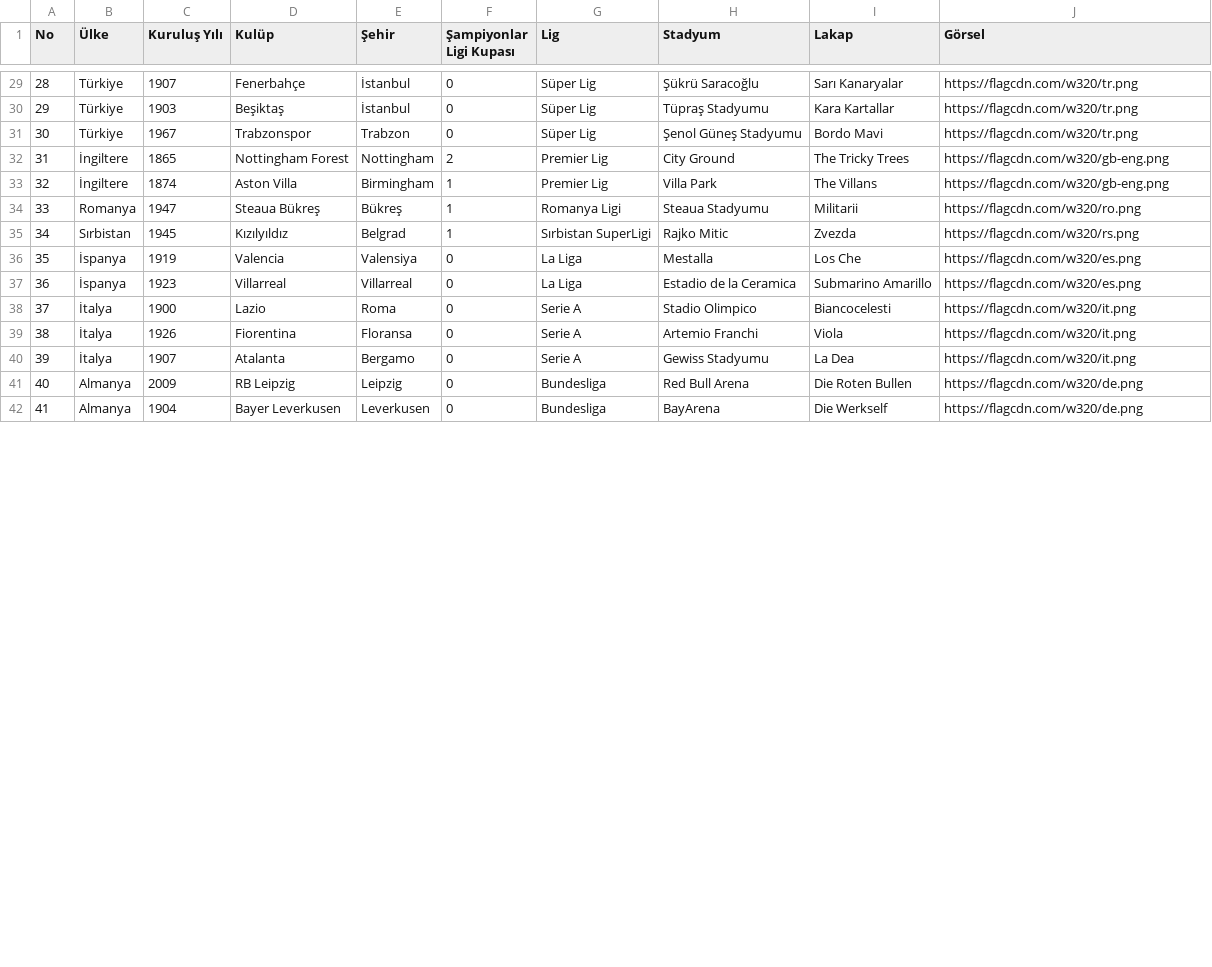
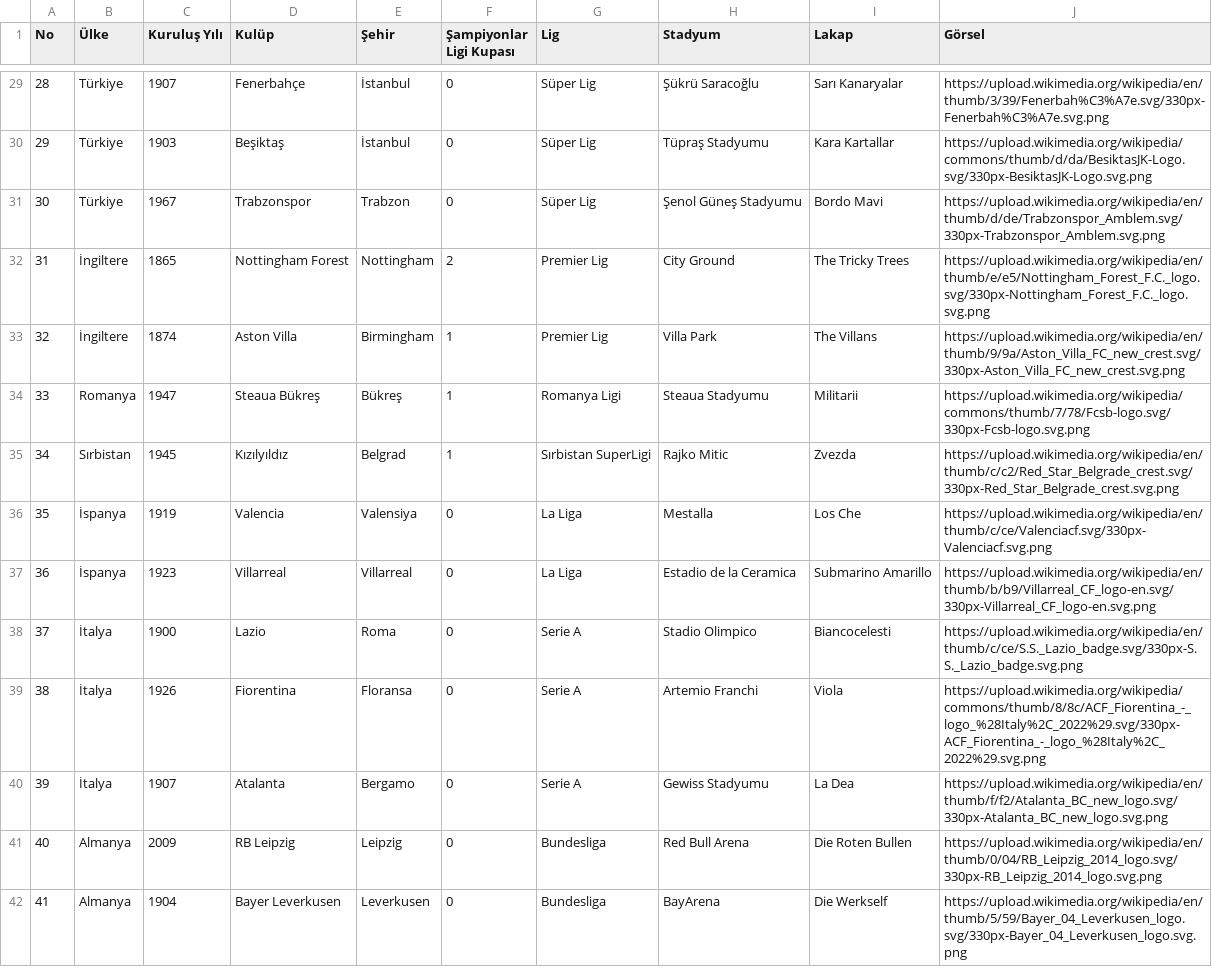
Before and after one commit to Emrelic/Ranking, a CSV file: app/src/main/assets/hazir_listeler/16_avrupa_futbol_kulupleri.csv, drawn as a sheet; only a part is shown, gaps mark what is left out; the diff covers the shown part only.

```diff
--- a/app/src/main/assets/hazir_listeler/16_avrupa_futbol_kulupleri.csv
+++ b/app/src/main/assets/hazir_listeler/16_avrupa_futbol_kulupleri.csv
@@ -29,14 +29,14 @@ No,Ülke,Kuruluş Yılı,Kulüp,Şehir,Şampiyonlar Ligi Kupası,Lig,Stadyum,Lak
-28,Türkiye,1907,Fenerbahçe,İstanbul,0,Süper Lig,Şükrü Saracoğlu,Sarı Kanaryalar,https://flagcdn.com/w320/tr.png
-29,Türkiye,1903,Beşiktaş,İstanbul,0,Süper Lig,Tüpraş Stadyumu,Kara Kartallar,https://flagcdn.com/w320/tr.png
-30,Türkiye,1967,Trabzonspor,Trabzon,0,Süper Lig,Şenol Güneş Stadyumu,Bordo Mavi,https://flagcdn.com/w320/tr.png
-31,İngiltere,1865,Nottingham Forest,Nottingham,2,Premier Lig,City Ground,The Tricky Trees,https://flagcdn.com/w320/gb-eng.png
-32,İngiltere,1874,Aston Villa,Birmingham,1,Premier Lig,Villa Park,The Villans,https://flagcdn.com/w320/gb-eng.png
-33,Romanya,1947,Steaua Bükreş,Bükreş,1,Romanya Ligi,Steaua Stadyumu,Militarii,https://flagcdn.com/w320/ro.png
-34,Sırbistan,1945,Kızılyıldız,Belgrad,1,Sırbistan SuperLigi,Rajko Mitic,Zvezda,https://flagcdn.com/w320/rs.png
-35,İspanya,1919,Valencia,Valensiya,0,La Liga,Mestalla,Los Che,https://flagcdn.com/w320/es.png
-36,İspanya,1923,Villarreal,Villarreal,0,La Liga,Estadio de la Ceramica,Submarino Amarillo,https://flagcdn.com/w320/es.png
-37,İtalya,1900,Lazio,Roma,0,Serie A,Stadio Olimpico,Biancocelesti,https://flagcdn.com/w320/it.png
-38,İtalya,1926,Fiorentina,Floransa,0,Serie A,Artemio Franchi,Viola,https://flagcdn.com/w320/it.png
-39,İtalya,1907,Atalanta,Bergamo,0,Serie A,Gewiss Stadyumu,La Dea,https://flagcdn.com/w320/it.png
-40,Almanya,2009,RB Leipzig,Leipzig,0,Bundesliga,Red Bull Arena,Die Roten Bullen,https://flagcdn.com/w320/de.png
-41,Almanya,1904,Bayer Leverkusen,Leverkusen,0,Bundesliga,BayArena,Die Werkself,https://flagcdn.com/w320/de.png
+28,Türkiye,1907,Fenerbahçe,İstanbul,0,Süper Lig,Şükrü Saracoğlu,Sarı Kanaryalar,https://upload.wikimedia.org/wikipedia/en/thumb/3/39/Fenerbah%C3%A7e.svg/330px-Fenerbah%C3%A7e.svg.png
+29,Türkiye,1903,Beşiktaş,İstanbul,0,Süper Lig,Tüpraş Stadyumu,Kara Kartallar,https://upload.wikimedia.org/wikipedia/commons/thumb/d/da/BesiktasJK-Logo.svg/330px-BesiktasJK-Logo.svg.png
+30,Türkiye,1967,Trabzonspor,Trabzon,0,Süper Lig,Şenol Güneş Stadyumu,Bordo Mavi,https://upload.wikimedia.org/wikipedia/en/thumb/d/de/Trabzonspor_Amblem.svg/330px-Trabzonspor_Amblem.svg.png
+31,İngiltere,1865,Nottingham Forest,Nottingham,2,Premier Lig,City Ground,The Tricky Trees,https://upload.wikimedia.org/wikipedia/en/thumb/e/e5/Nottingham_Forest_F.C._logo.svg/330px-Nottingham_Forest_F.C._logo.svg.png
+32,İngiltere,1874,Aston Villa,Birmingham,1,Premier Lig,Villa Park,The Villans,https://upload.wikimedia.org/wikipedia/en/thumb/9/9a/Aston_Villa_FC_new_crest.svg/330px-Aston_Villa_FC_new_crest.svg.png
+33,Romanya,1947,Steaua Bükreş,Bükreş,1,Romanya Ligi,Steaua Stadyumu,Militarii,https://upload.wikimedia.org/wikipedia/commons/thumb/7/78/Fcsb-logo.svg/330px-Fcsb-logo.svg.png
+34,Sırbistan,1945,Kızılyıldız,Belgrad,1,Sırbistan SuperLigi,Rajko Mitic,Zvezda,https://upload.wikimedia.org/wikipedia/en/thumb/c/c2/Red_Star_Belgrade_crest.svg/330px-Red_Star_Belgrade_crest.svg.png
+35,İspanya,1919,Valencia,Valensiya,0,La Liga,Mestalla,Los Che,https://upload.wikimedia.org/wikipedia/en/thumb/c/ce/Valenciacf.svg/330px-Valenciacf.svg.png
+36,İspanya,1923,Villarreal,Villarreal,0,La Liga,Estadio de la Ceramica,Submarino Amarillo,https://upload.wikimedia.org/wikipedia/en/thumb/b/b9/Villarreal_CF_logo-en.svg/330px-Villarreal_CF_logo-en.svg.png
+37,İtalya,1900,Lazio,Roma,0,Serie A,Stadio Olimpico,Biancocelesti,https://upload.wikimedia.org/wikipedia/en/thumb/c/ce/S.S._Lazio_badge.svg/330px-S.S._Lazio_badge.svg.png
+38,İtalya,1926,Fiorentina,Floransa,0,Serie A,Artemio Franchi,Viola,https://upload.wikimedia.org/wikipedia/commons/thumb/8/8c/ACF_Fiorentina_-_logo_%28Italy%2C_2022%29.svg/330px-ACF_Fiorentina_-_logo_%28Italy%2C_2022%29.svg.png
+39,İtalya,1907,Atalanta,Bergamo,0,Serie A,Gewiss Stadyumu,La Dea,https://upload.wikimedia.org/wikipedia/en/thumb/f/f2/Atalanta_BC_new_logo.svg/330px-Atalanta_BC_new_logo.svg.png
+40,Almanya,2009,RB Leipzig,Leipzig,0,Bundesliga,Red Bull Arena,Die Roten Bullen,https://upload.wikimedia.org/wikipedia/en/thumb/0/04/RB_Leipzig_2014_logo.svg/330px-RB_Leipzig_2014_logo.svg.png
+41,Almanya,1904,Bayer Leverkusen,Leverkusen,0,Bundesliga,BayArena,Die Werkself,https://upload.wikimedia.org/wikipedia/en/thumb/5/59/Bayer_04_Leverkusen_logo.svg/330px-Bayer_04_Leverkusen_logo.svg.png
```
Also changed, not shown: 41 edited cells elsewhere in this file.
